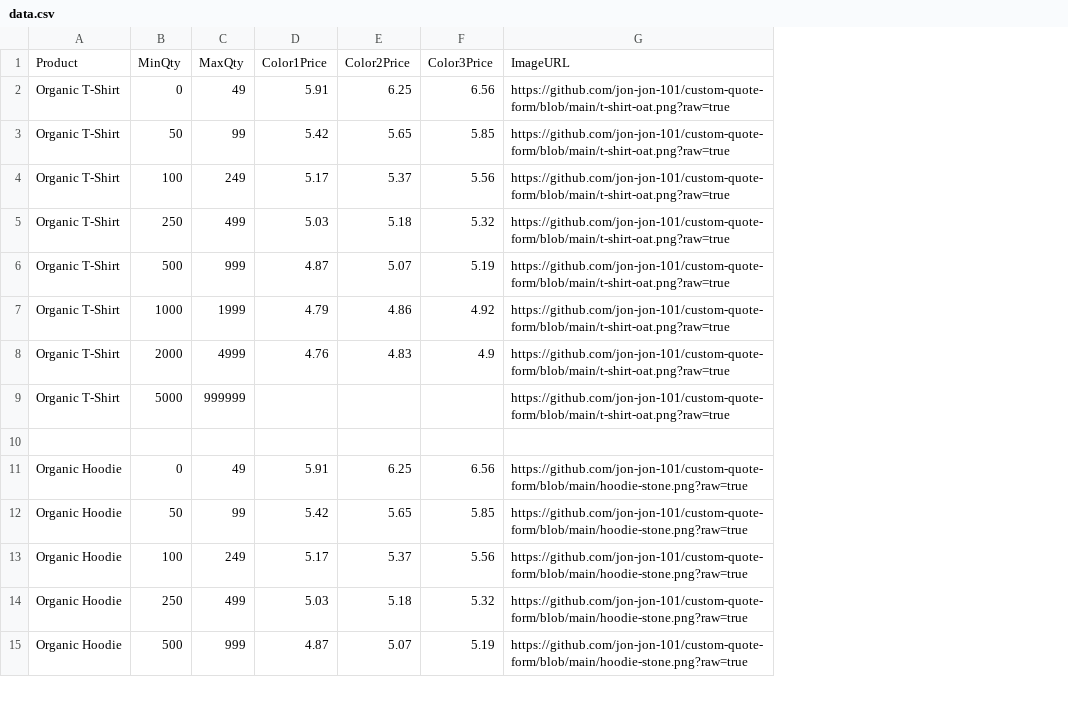
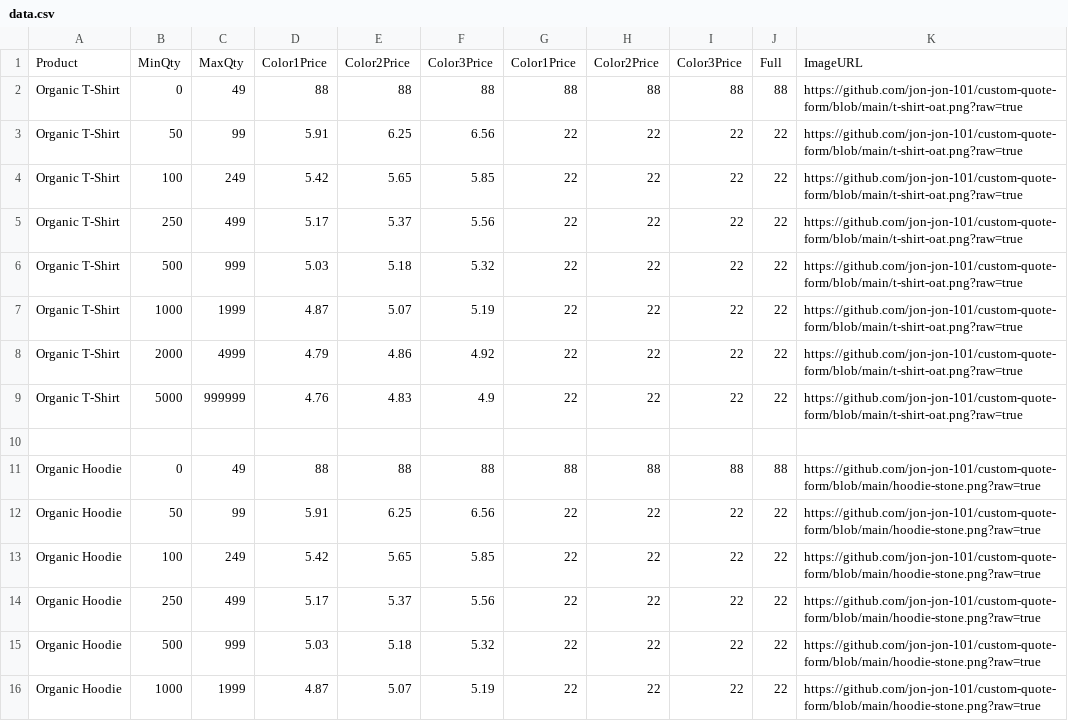
Before and after one commit to jon-jon-101/custom-quote-form, a CSV file: data.csv, drawn as a sheet; only a part is shown; removed rows and columns are numbered as before the commit, all else as after; the diff covers the shown part only; the diff names each change by its address in the sheet, - before the commit and + after, or states it on an @@ line.

Commit message:
Revise pricing and quantities in data.csv
Updated product pricing and quantities for various organic items, adding new columns for additional prices.

```diff
--- a/data.csv
+++ b/data.csv
+column G, row 1: Color1Price; rows 3-9: all 22; rows 12-16: all 22
+column H, row 1: Color2Price; rows 3-9: all 22; rows 12-16: all 22
+column I, row 1: Color3Price; rows 3-9: all 22; rows 12-16: all 22
+column J, row 1: Full; rows 3-9: all 22; rows 12-16: all 22
+row 2: Organic T-Shirt | 0 | 49 | 88 | 88 | 88 | 88 | 88 | 88 | 88 | https://github.com/jon-jon-101/custom-quote-form/blob/main/t-shirt-oat.png?raw=true
-B3: 0
+B3: 50
-C3: 49
+C3: 99
-B4: 50
+B4: 100
-C4: 99
+C4: 249
-B5: 100
+B5: 250
-C5: 249
+C5: 499
-B6: 250
+B6: 500
-C6: 499
+C6: 999
-B7: 500
+B7: 1000
-C7: 999
+C7: 1999
-B8: 1000
+B8: 2000
-C8: 1999
+C8: 4999
-B9: 2000
+B9: 5000
-C9: 4999
+C9: 999999
-row 9: Organic T-Shirt | 5000 | 999999 |  |  |  | https://github.com/jon-jon-101/custom-quote-form/blob/main/t-shirt-oat.png?raw=true
+row 11: Organic Hoodie | 0 | 49 | 88 | 88 | 88 | 88 | 88 | 88 | 88 | https://github.com/jon-jon-101/custom-quote-form/blob/main/hoodie-stone.png?raw=true
-B12: 0
+B12: 50
-C12: 49
+C12: 99
-B13: 50
+B13: 100
-C13: 99
+C13: 249
-B14: 100
+B14: 250
-C14: 249
+C14: 499
-B15: 250
+B15: 500
-C15: 499
+C15: 999
-B16: 500
+B16: 1000
-C16: 999
+C16: 1999
```
Also changed, not shown: 2 added rows, 3 removed rows and 32 edited cells elsewhere in this file.
